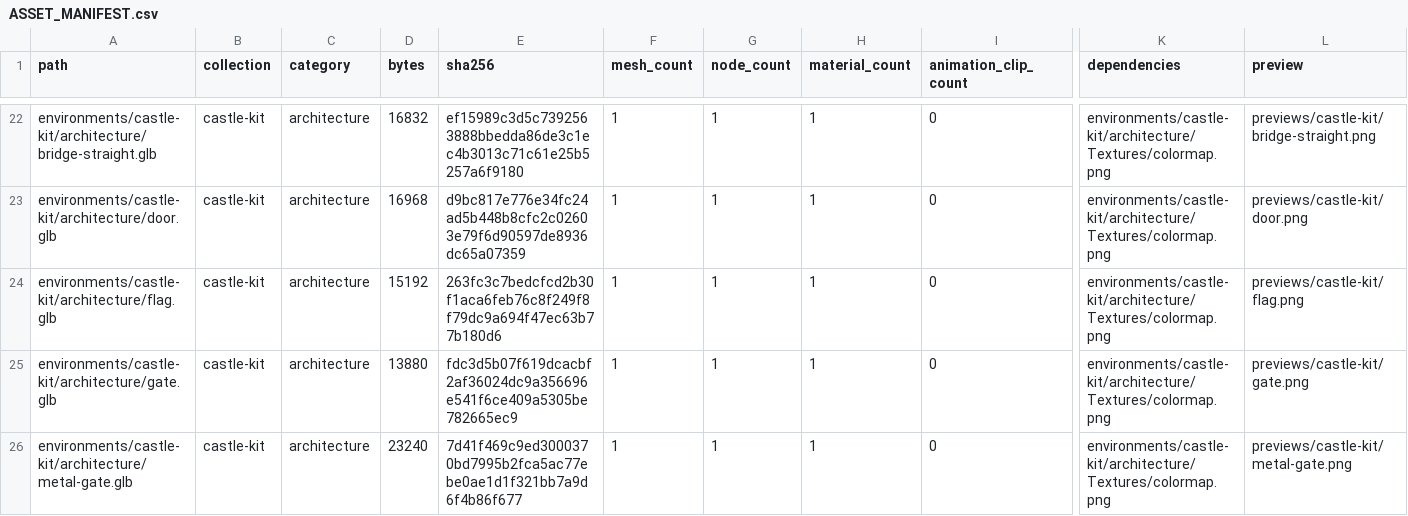
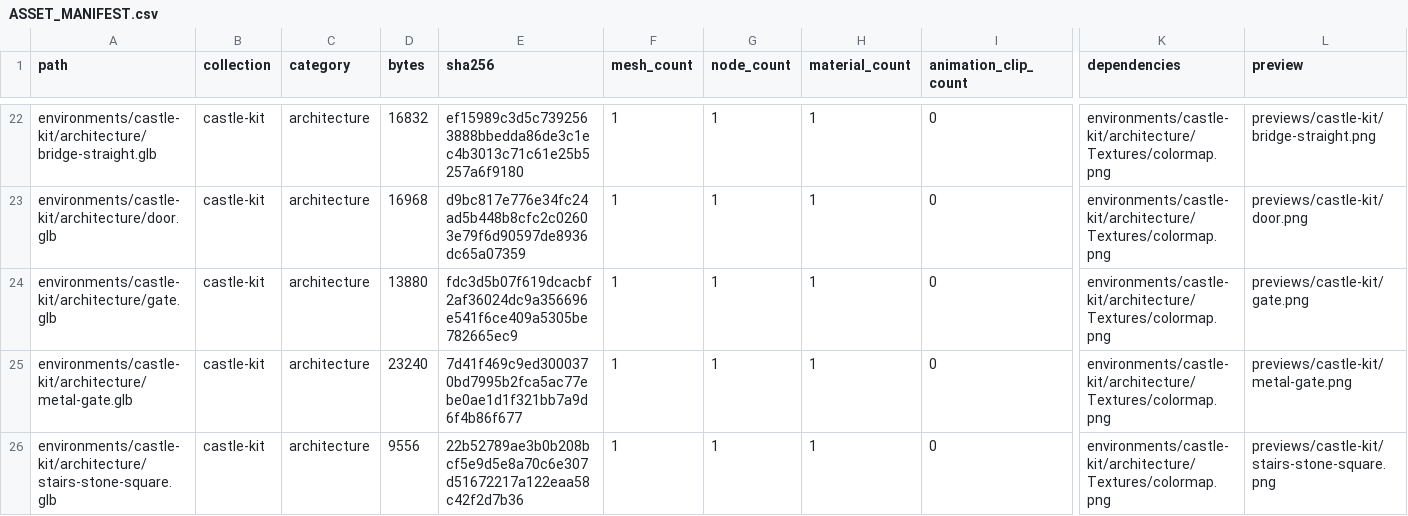
Before and after one commit to pbelfand-dot/Sovereigns-Eye, a CSV file: 3D/ASSET_MANIFEST.csv, drawn as a sheet; only a part is shown, gaps mark what is left out; the shorter side is filled out with more unchanged rows; removed rows and columns are numbered as before the commit, all else as after; rows hold the shown columns only; the diff covers the shown part only; the diff names each change by its address in the sheet, - before the commit and + after, or states it on an @@ line.

Commit message:
Refine 3D asset categories

```diff
--- a/3D/ASSET_MANIFEST.csv
+++ b/3D/ASSET_MANIFEST.csv
-row 24: environments/castle-kit/architecture/flag.glb | castle-kit | architecture | 15192 | 263fc3c7bedcfcd2b30f1aca6feb76c8f249f8f79dc9a694f47ec63b77b180d6 | 1 | 1 | 1 | 0 | environments/castle-kit/architecture/Textures/colormap.png | previews/castle-kit/flag.png
```
Also changed, not shown: 2 added rows and 1 removed row elsewhere in this file, 3 other files.
